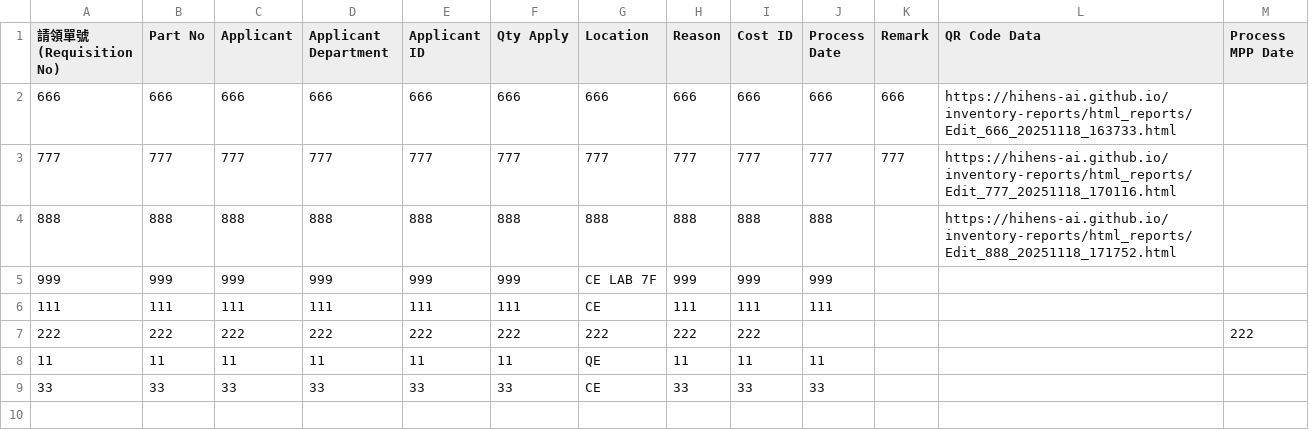
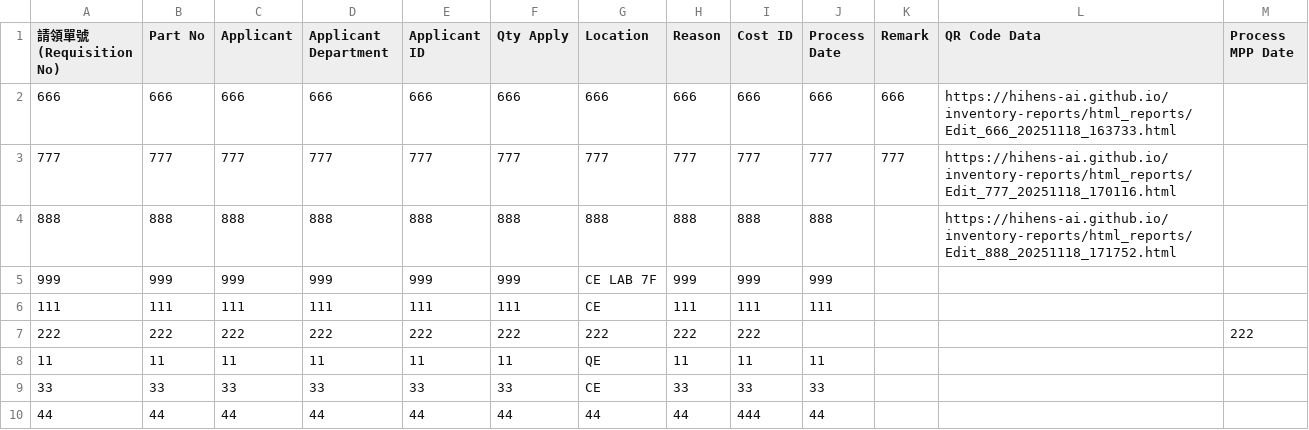
Before and after one commit to hihens-AI/inventory-reports, a CSV file: machine_inventory.csv, drawn as a sheet.

Commit message:
庫存更新 2025-11-20 08:57:26

```diff
--- a/machine_inventory.csv
+++ b/machine_inventory.csv
@@ -9 +9,2 @@
 33,33,33,33,33,33,CE,33,33,33,,,
+44,44,44,44,44,44,44,44,444,44,,,
```
